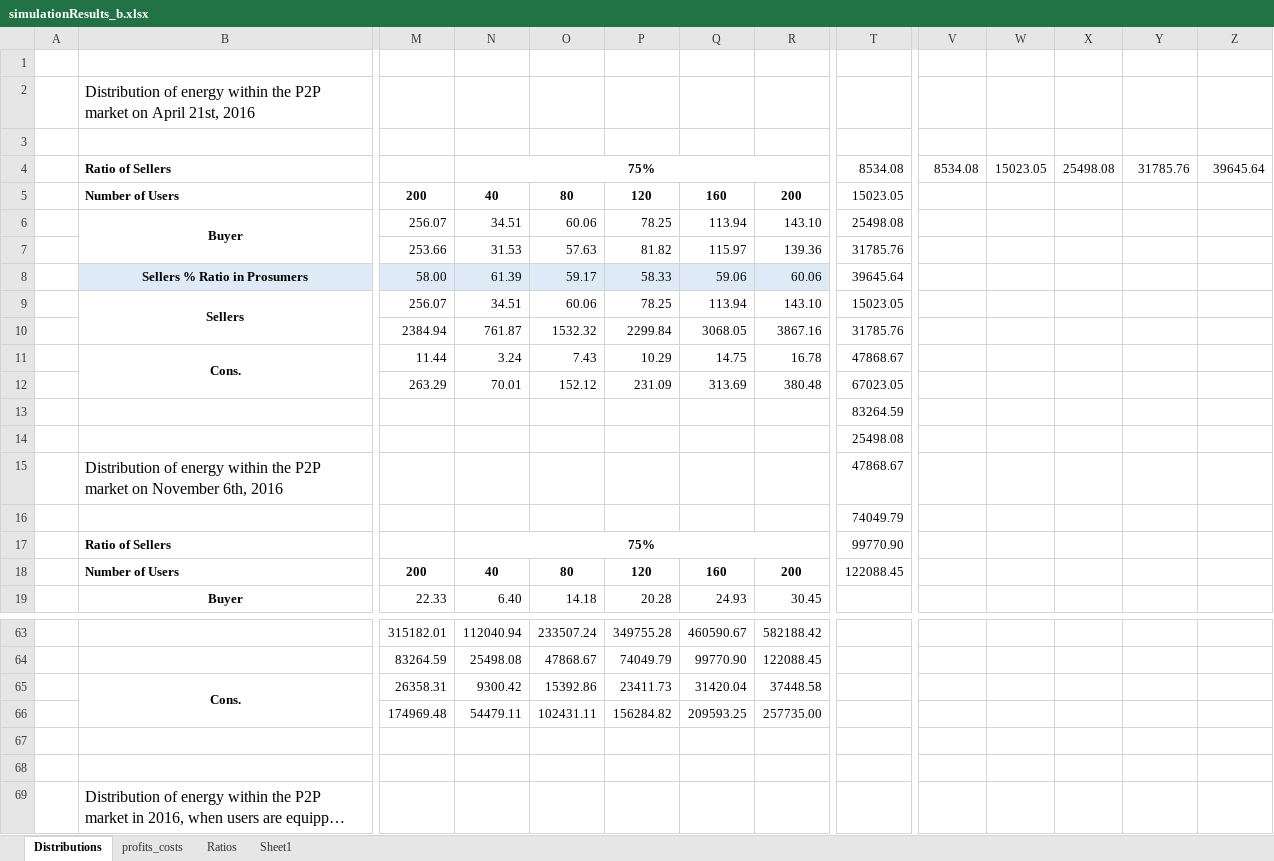
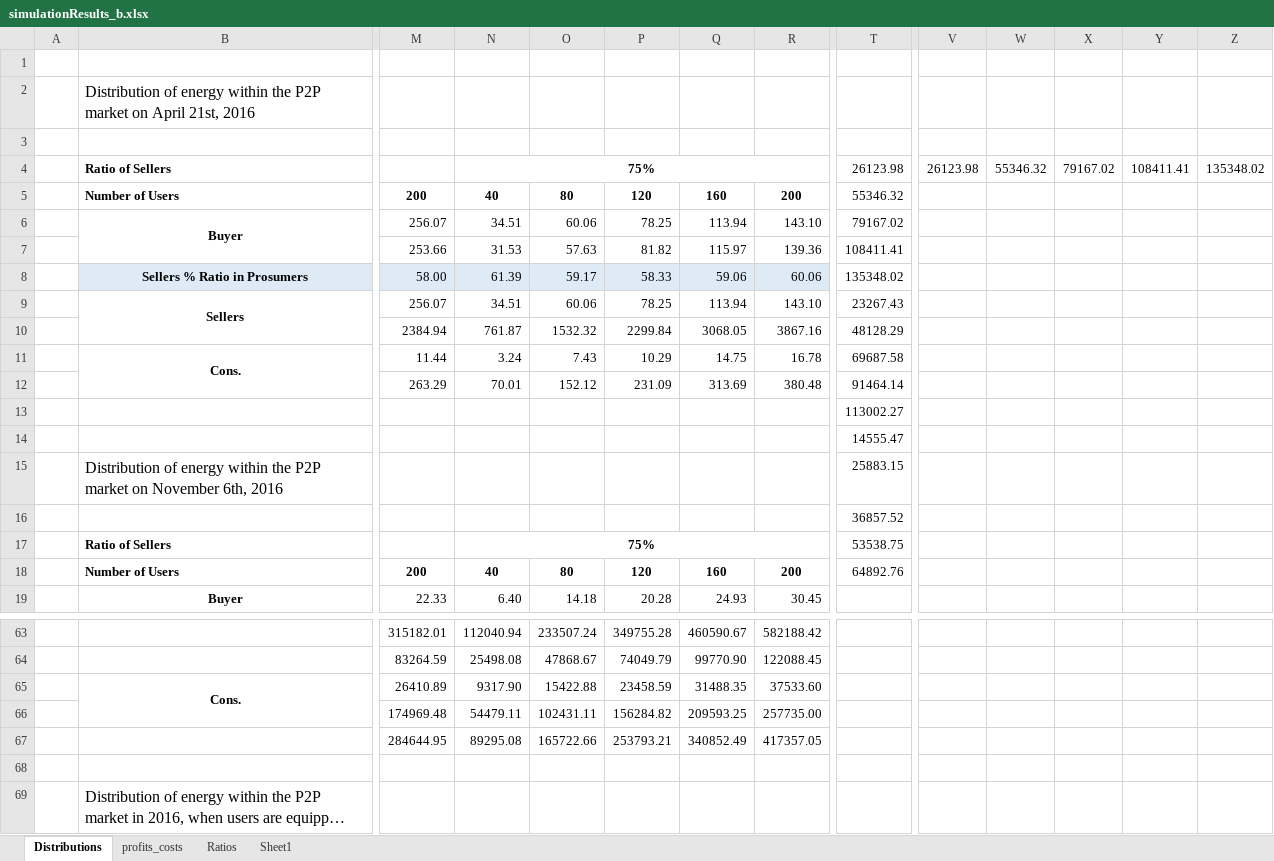
Before and after one commit to tea-chai/Clearance_Mechanisms, an Excel workbook: simulationResults_b.xlsx, sheet Distributions, drawn as a sheet; only a part is shown, gaps mark what is left out; long unchanged cells end in …; values as stored, in another font and other column widths than the file's, no borders; removed rows and columns are numbered as before the commit, all else as after; rows hold the shown columns only; the diff covers the shown part only; the diff names each change by its address in the sheet, - before the commit and + after, or states it on an @@ line.

```diff
--- a/simulationResults_b.xlsx (sheet Distributions)
+++ b/simulationResults_b.xlsx (sheet Distributions)
-row 4:  | Ratio of Sellers |  | 75% |  |  |  |  | 8534.08 | 8534.08 | 15023.05 | 25498.08 | 31785.76 | 39645.64
+row 4:  | Ratio of Sellers |  | 75% |  |  |  |  | 26123.98 | 26123.98 | 55346.32 | 79167.02 | 108411.41 | 135348.02
-T5: 15023.05
+T5: 55346.32
-T6: 25498.08
+T6: 79167.02
-T7: 31785.76
+T7: 108411.41
-T8: 39645.64
+T8: 135348.02
-T9: 15023.05
+T9: 23267.43
-T10: 31785.76
+T10: 48128.29
-T11: 47868.67
+T11: 69687.58
-T12: 67023.05
+T12: 91464.14
-T13: 83264.59
+T13: 113002.27
-T14: 25498.08
+T14: 14555.47
-T15: 47868.67
+T15: 25883.15
-T16: 74049.79
+T16: 36857.52
-T17: 99770.90
+T17: 53538.75
-T18: 122088.45
+T18: 64892.76
-row 65:  | Cons. | 26358.31 | 9300.42 | 15392.86 | 23411.73 | 31420.04 | 37448.58
+row 65:  | Cons. | 26410.89 | 9317.90 | 15422.88 | 23458.59 | 31488.35 | 37533.60
-row 67: (empty)
-row 67: (empty)
+row 67:  |  | 284644.95 | 89295.08 | 165722.66 | 253793.21 | 340852.49 | 417357.05
+row 68: (empty)
```
Also changed, not shown: 45 edited cells elsewhere in this sheet, 2 other files.
